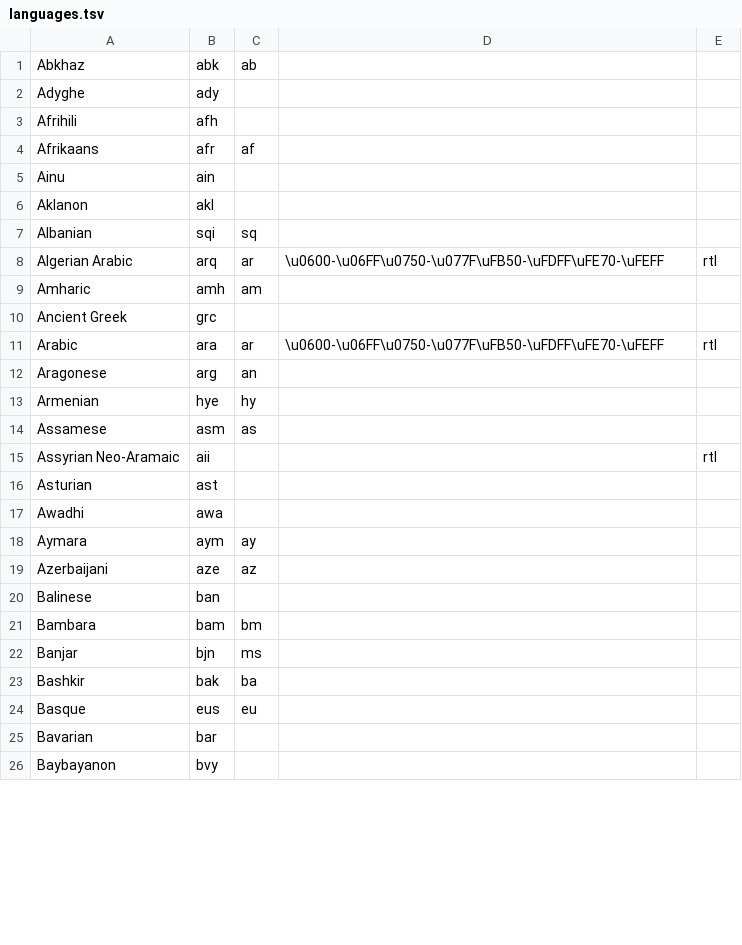
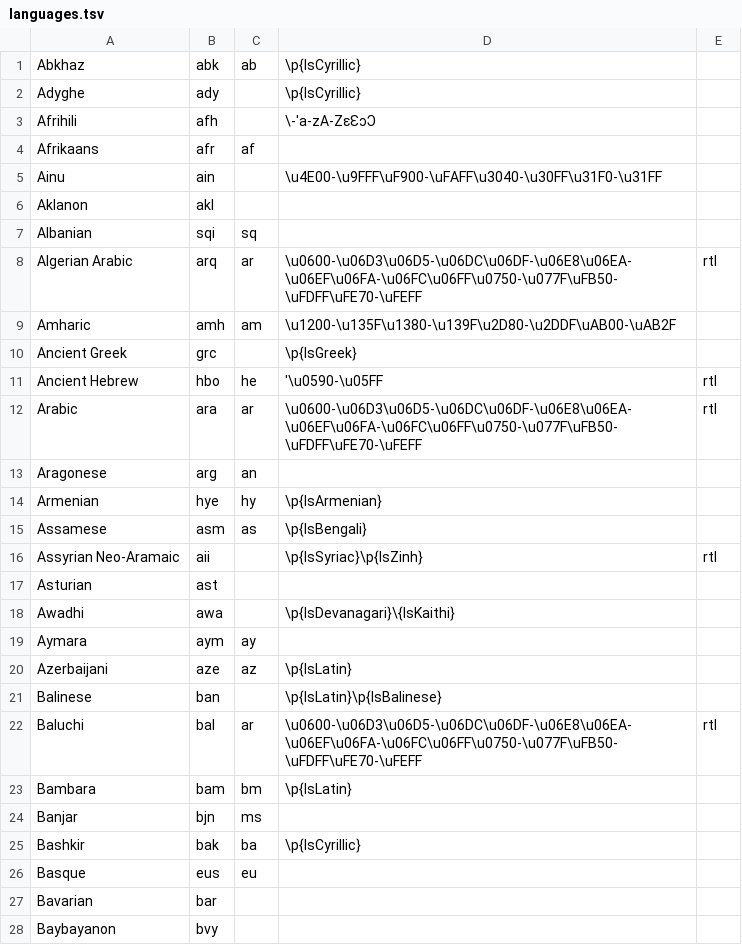
Before and after one commit to willplatt/LearnTatoeba, a TSV file: languages.tsv, drawn as a sheet; only a part is shown; the diff covers the shown part only.

Commit message:
Added regexes for languages beginning A to D. Also added new languages that Tatoeba added from A to D.

```diff
--- a/languages.tsv
+++ b/languages.tsv
@@ -1,24 +1,26 @@
-Abkhaz	abk	ab		
-Adyghe	ady			
-Afrihili	afh			
+Abkhaz	abk	ab	\p{IsCyrillic}	
+Adyghe	ady		\p{IsCyrillic}	
+Afrihili	afh		\-'a-zA-ZɛƐɔƆ	
 Afrikaans	afr	af		
-Ainu	ain			
+Ainu	ain		\u4E00-\u9FFF\uF900-\uFAFF\u3040-\u30FF\u31F0-\u31FF	
 Aklanon	akl			
 Albanian	sqi	sq		
-Algerian Arabic	arq	ar	\u0600-\u06FF\u0750-\u077F\uFB50-\uFDFF\uFE70-\uFEFF	rtl
-Amharic	amh	am		
-Ancient Greek	grc			
-Arabic	ara	ar	\u0600-\u06FF\u0750-\u077F\uFB50-\uFDFF\uFE70-\uFEFF	rtl
+Algerian Arabic	arq	ar	\u0600-\u06D3\u06D5-\u06DC\u06DF-\u06E8\u06EA-\u06EF\u06FA-\u06FC\u06FF\u0750-\u077F\uFB50-\uFDFF\uFE70-\uFEFF	rtl
+Amharic	amh	am	\u1200-\u135F\u1380-\u139F\u2D80-\u2DDF\uAB00-\uAB2F	
+Ancient Greek	grc		\p{IsGreek}	
+Ancient Hebrew	hbo	he	'\u0590-\u05FF	rtl
+Arabic	ara	ar	\u0600-\u06D3\u06D5-\u06DC\u06DF-\u06E8\u06EA-\u06EF\u06FA-\u06FC\u06FF\u0750-\u077F\uFB50-\uFDFF\uFE70-\uFEFF	rtl
 Aragonese	arg	an		
-Armenian	hye	hy		
-Assamese	asm	as		
-Assyrian Neo-Aramaic	aii			rtl
+Armenian	hye	hy	\p{IsArmenian}	
+Assamese	asm	as	\p{IsBengali}	
+Assyrian Neo-Aramaic	aii		\p{IsSyriac}\p{IsZinh}	rtl
 Asturian	ast			
-Awadhi	awa			
+Awadhi	awa		\p{IsDevanagari}\{IsKaithi}	
 Aymara	aym	ay		
-Azerbaijani	aze	az		
-Balinese	ban			
-Bambara	bam	bm		
+Azerbaijani	aze	az	\p{IsLatin}	
+Balinese	ban		\p{IsLatin}\p{IsBalinese}	
+Baluchi	bal	ar	\u0600-\u06D3\u06D5-\u06DC\u06DF-\u06E8\u06EA-\u06EF\u06FA-\u06FC\u06FF\u0750-\u077F\uFB50-\uFDFF\uFE70-\uFEFF	rtl
+Bambara	bam	bm	\p{IsLatin}	
 Banjar	bjn	ms		
-Bashkir	bak	ba		
+Bashkir	bak	ba	\p{IsCyrillic}	
 Basque	eus	eu		
```
Also changed, not shown: 2 added rows and 25 edited cells elsewhere in this file, 1 other file.
